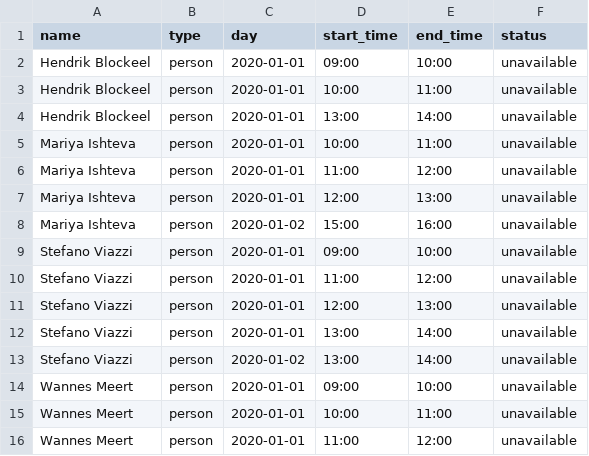
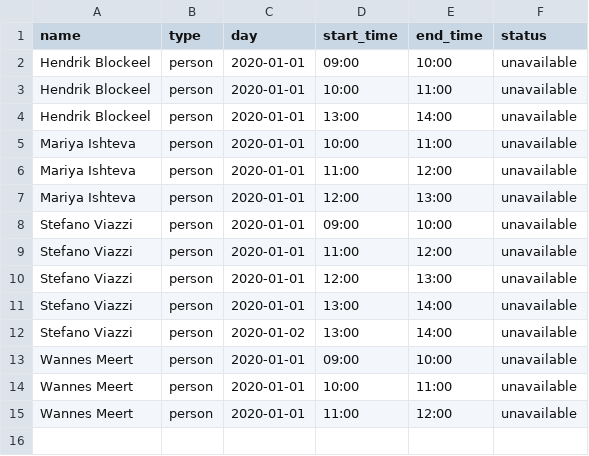
Before and after one commit to rokokot/defense-scheduler, a CSV file: data/input/documented_example1/unavailabilities.csv, drawn as a sheet.

```diff
--- a/data/input/documented_example1/unavailabilities.csv
+++ b/data/input/documented_example1/unavailabilities.csv
@@ -7,3 +7,2 @@ Mariya Ishteva,person,2020-01-01,11:00,12:00,unavailable
 Mariya Ishteva,person,2020-01-01,12:00,13:00,unavailable
-Mariya Ishteva,person,2020-01-02,15:00,16:00,unavailable
 Stefano Viazzi,person,2020-01-01,09:00,10:00,unavailable
```
Also changed, not shown: data/input/documented_example1/defences.csv, 7 other files.
